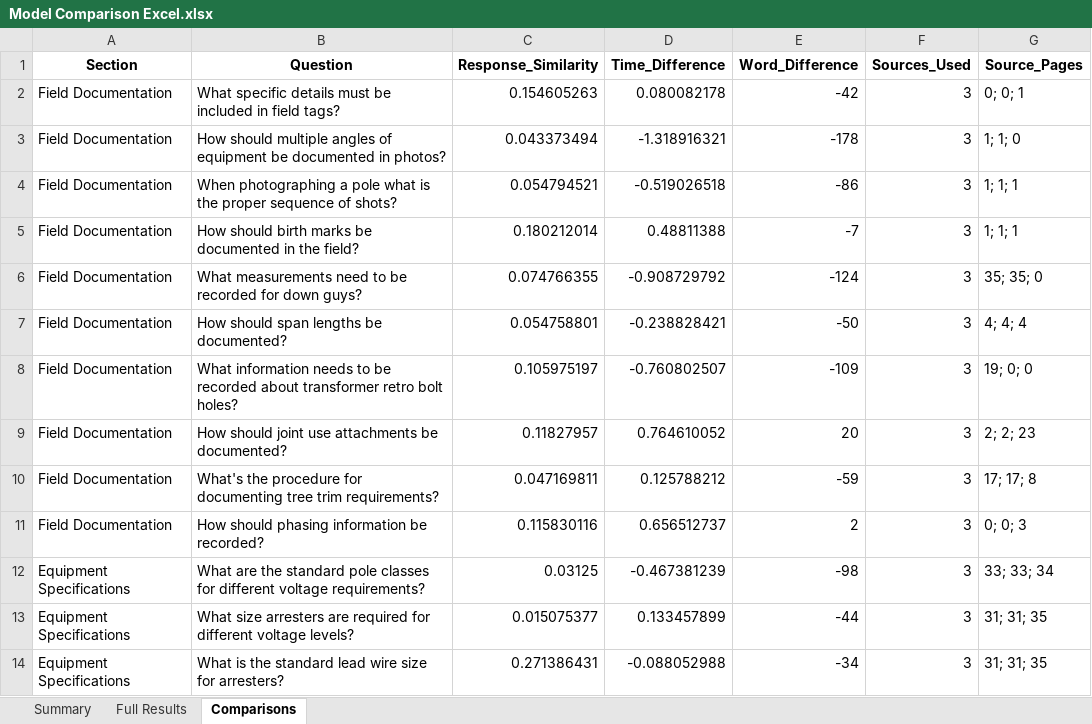
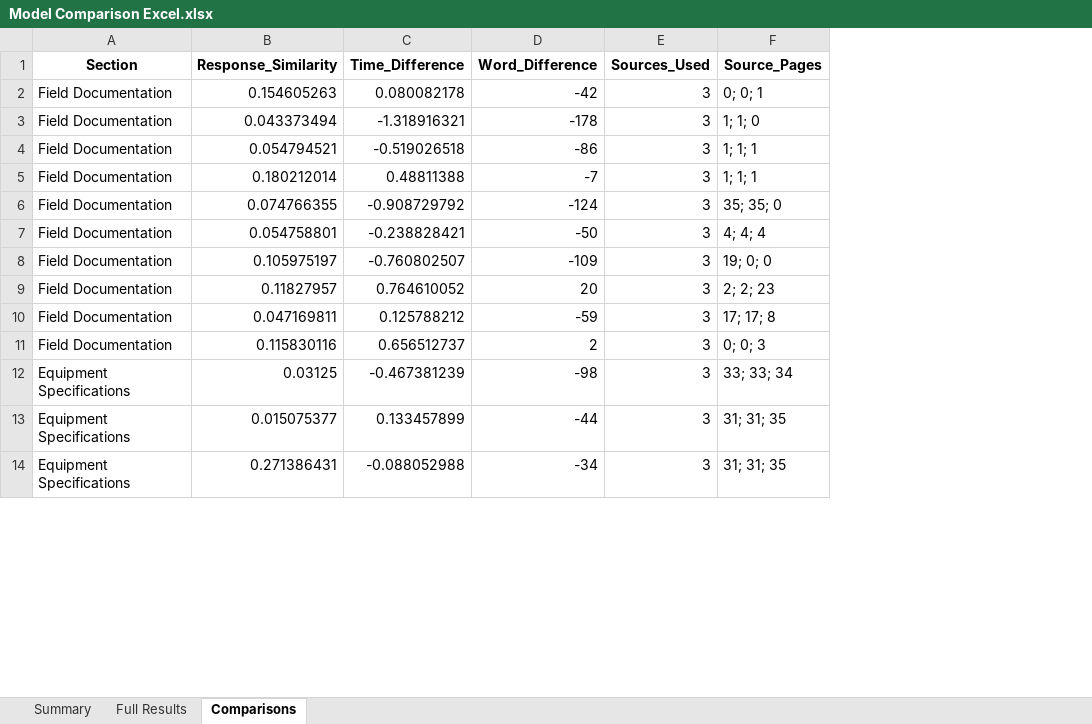
Before and after one commit to BilboBackends/Utility-Copilot, an Excel workbook: test_results/Model Comparison Excel.xlsx, sheet Comparisons, drawn as a sheet; only a part is shown; values as stored, in another font and other column widths than the file's, no borders; the diff names each change by its address in the sheet, - before the commit and + after, or states it on an @@ line.

```diff
--- a/test_results/Model Comparison Excel.xlsx (sheet Comparisons)
+++ b/test_results/Model Comparison Excel.xlsx (sheet Comparisons)
-column B (Question), rows 2-14: What specific details must be included in field tags? | How should multiple angles of equipment be documented in photos? | When photographing a pole what is the proper sequence of shots? | How should birth marks be documented in the field? | What measurements need to be recorded for down guys? | How should span lengths be documented? | What information needs to be recorded about transformer retro bolt holes? | How should joint use attachments be documented? | What's the procedure for documenting tree trim requirements? | How should phasing information be recorded? | What are the standard pole classes for different voltage requirements? | What size arresters are required for different voltage levels? | What is the standard lead wire size for arresters?
```
Also changed, not shown: sheet Full Results.
